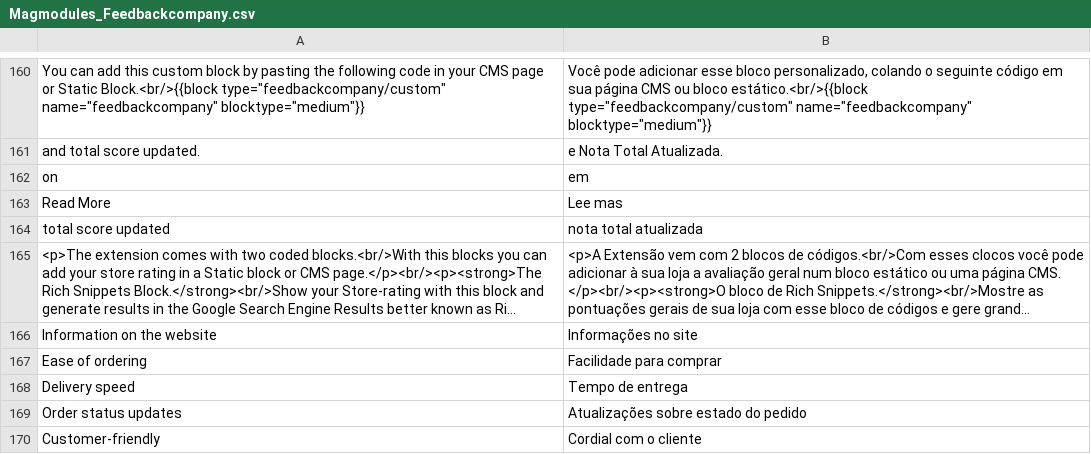
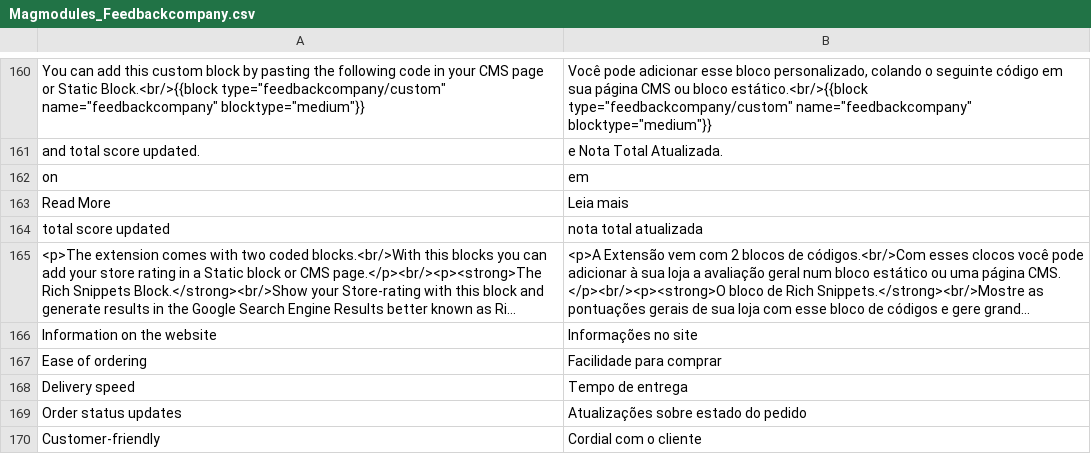
Before and after one commit to Magmodules/magento1-thefeedbackcompany, a CSV file: app/locale/pt_BR/Magmodules_Feedbackcompany.csv, drawn as a sheet; only a part is shown, gaps mark what is left out; long unchanged cells end in ….

Commit message:
Updated Language

```diff
--- a/app/locale/pt_BR/Magmodules_Feedbackcompany.csv
+++ b/app/locale/pt_BR/Magmodules_Feedbackcompany.csv
@@ -162,3 +162,3 @@
 "on","em"
-"Read More","Lee mas"
+"Read More","Leia mais"
 "total score updated","nota total atualizada"
```
